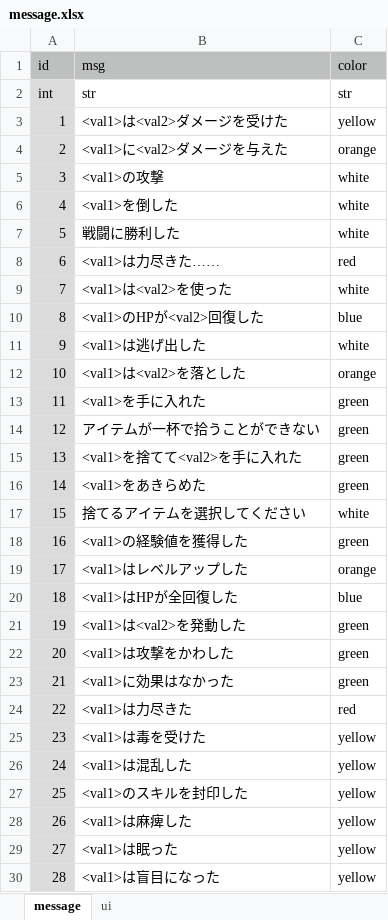
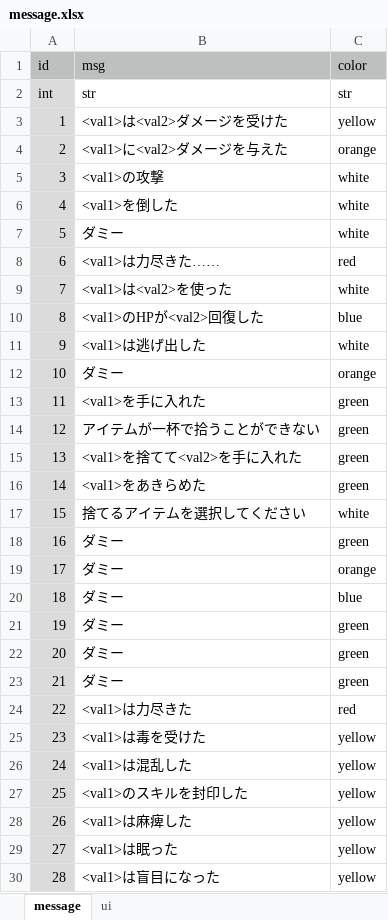
Before and after one commit to syun77/OneWayRPG, an Excel workbook: docs/message.xlsx, sheet message, drawn as a sheet; only a part is shown; values as stored, in another font and other column widths than the file's, no borders; the diff covers the shown part only; the diff names each change by its address in the sheet, - before the commit and + after, or states it on an @@ line.

```diff
--- a/docs/message.xlsx (sheet message)
+++ b/docs/message.xlsx (sheet message)
-B7 (msg): 戦闘に勝利した
+B7 (msg): ダミー
-B12 (msg): <val1>は<val2>を落とした
+B12 (msg): ダミー
-B18 (msg): <val1>の経験値を獲得した
+B18 (msg): ダミー
-B19 (msg): <val1>はレベルアップした
+B19 (msg): ダミー
-B20 (msg): <val1>はHPが全回復した
+B20 (msg): ダミー
-B21 (msg): <val1>は<val2>を発動した
+B21 (msg): ダミー
-B22 (msg): <val1>は攻撃をかわした
+B22 (msg): ダミー
-B23 (msg): <val1>に効果はなかった
+B23 (msg): ダミー
```
Also changed, not shown: 1 added row and 15 edited cells elsewhere in this sheet, 5 other files.
